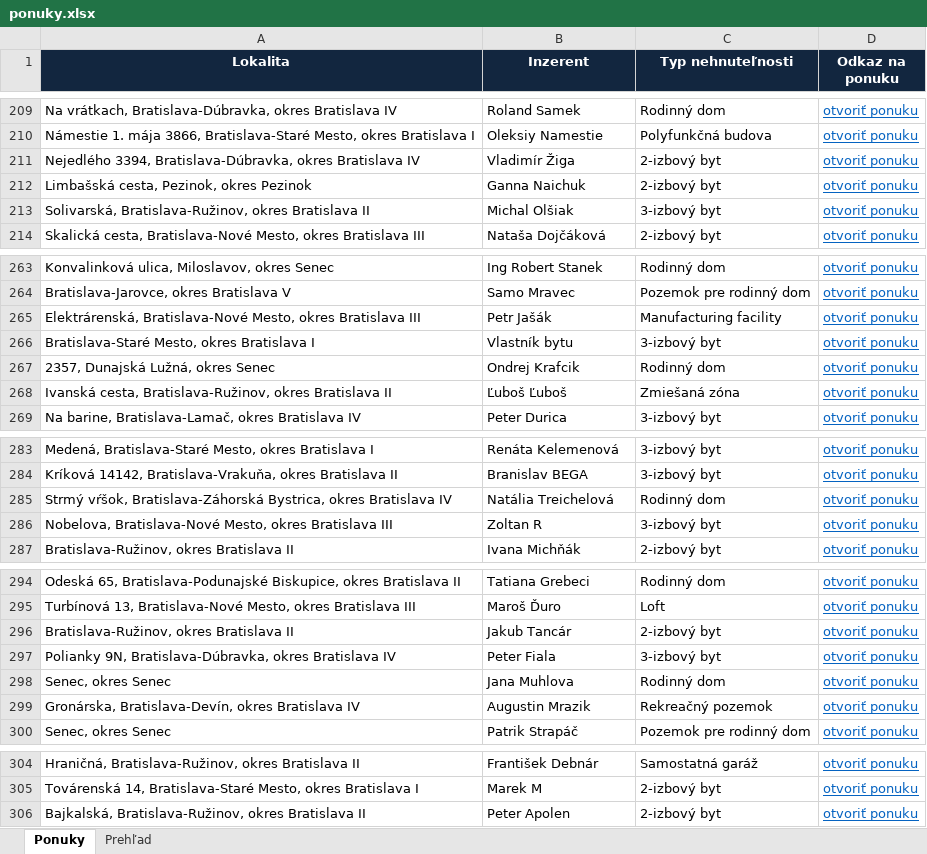
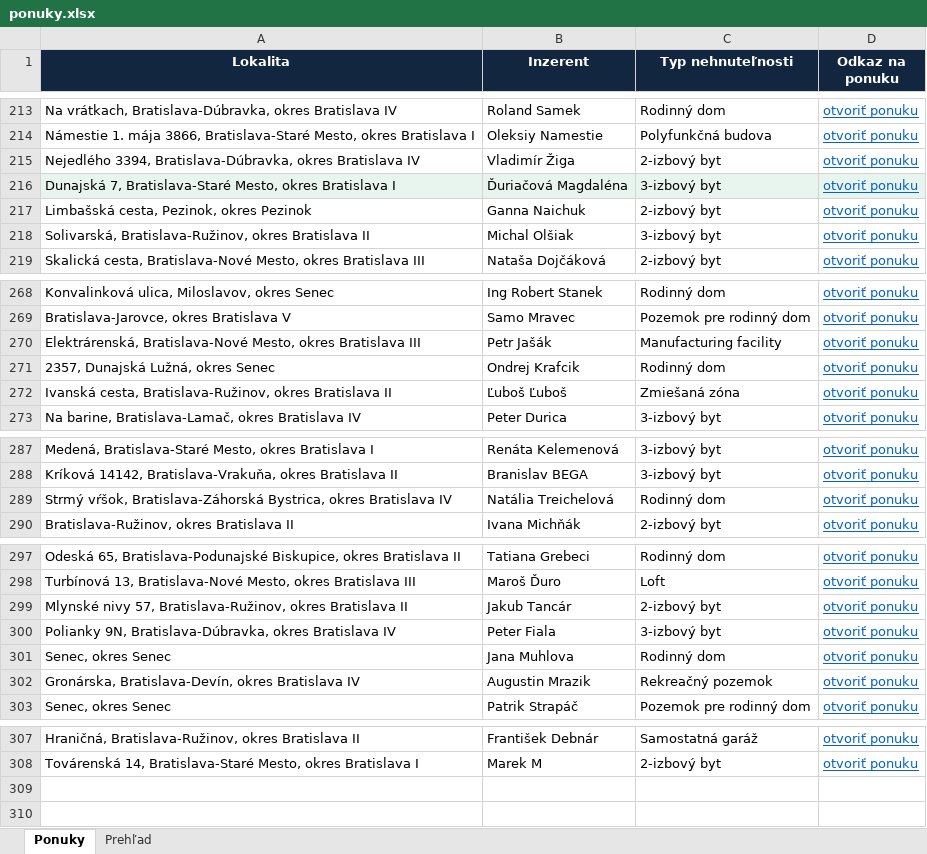
Before and after one commit to mrkubis-nest/nehnutelnosti-scraper, an Excel workbook: public/ponuky.xlsx, sheet Ponuky, drawn as a sheet; only a part is shown, gaps mark what is left out; values as stored, in another font and other column widths than the file's, no borders; removed rows and columns are numbered as before the commit, all else as after; the diff covers the shown part only; the diff names each change by its address in the sheet, - before the commit and + after, or states it on an @@ line.

```diff
--- a/public/ponuky.xlsx (sheet Ponuky)
+++ b/public/ponuky.xlsx (sheet Ponuky)
+row 216: Dunajská 7, Bratislava-Staré Mesto, okres Bratislava I | Ďuriačová Magdaléna | 3-izbový byt | otvoriť ponuku
-row 266: Bratislava-Staré Mesto, okres Bratislava I | Vlastník bytu | 3-izbový byt | otvoriť ponuku
-row 286: Nobelova, Bratislava-Nové Mesto, okres Bratislava III | Zoltan R | 3-izbový byt | otvoriť ponuku
-A299 (Lokalita): Bratislava-Ružinov, okres…
+A299 (Lokalita): Mlynské nivy 57, Bratislava-Ružinov, okres…
-row 306: Bajkalská, Bratislava-Ružinov, okres Bratislava II | Peter Apolen | 2-izbový byt | otvoriť ponuku
```
Also changed, not shown: 6 added rows, 2 removed rows and cell formats elsewhere in this sheet, sheet Prehľad, 2 other files.
